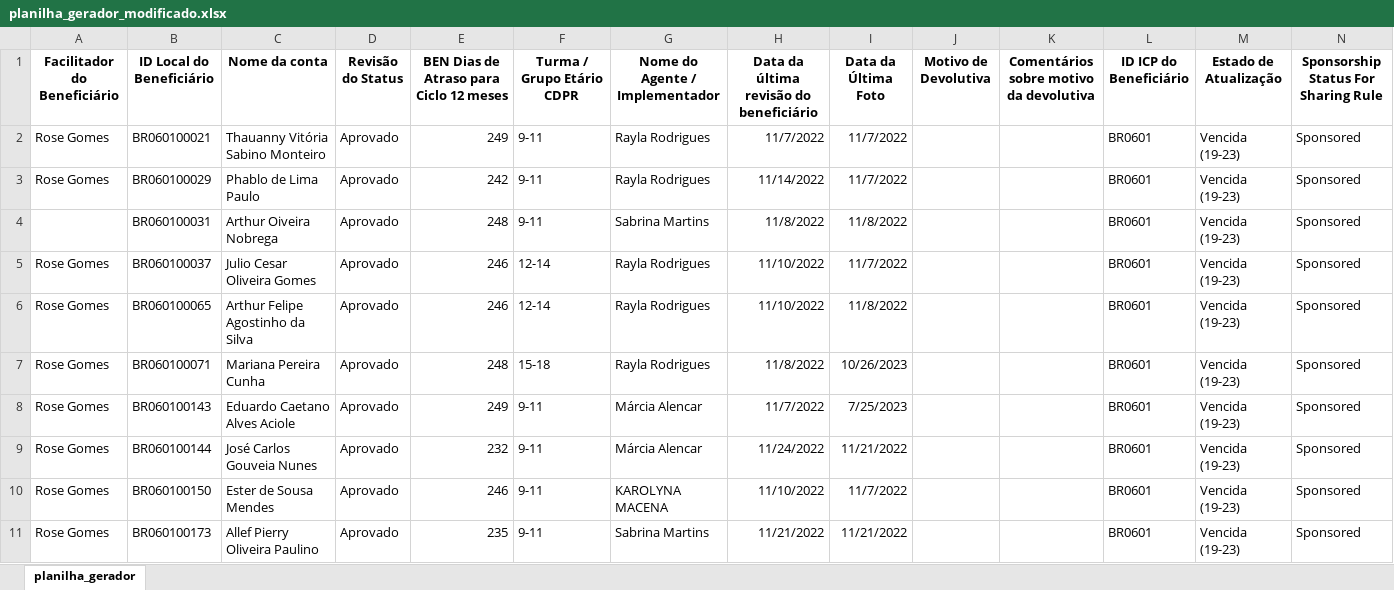
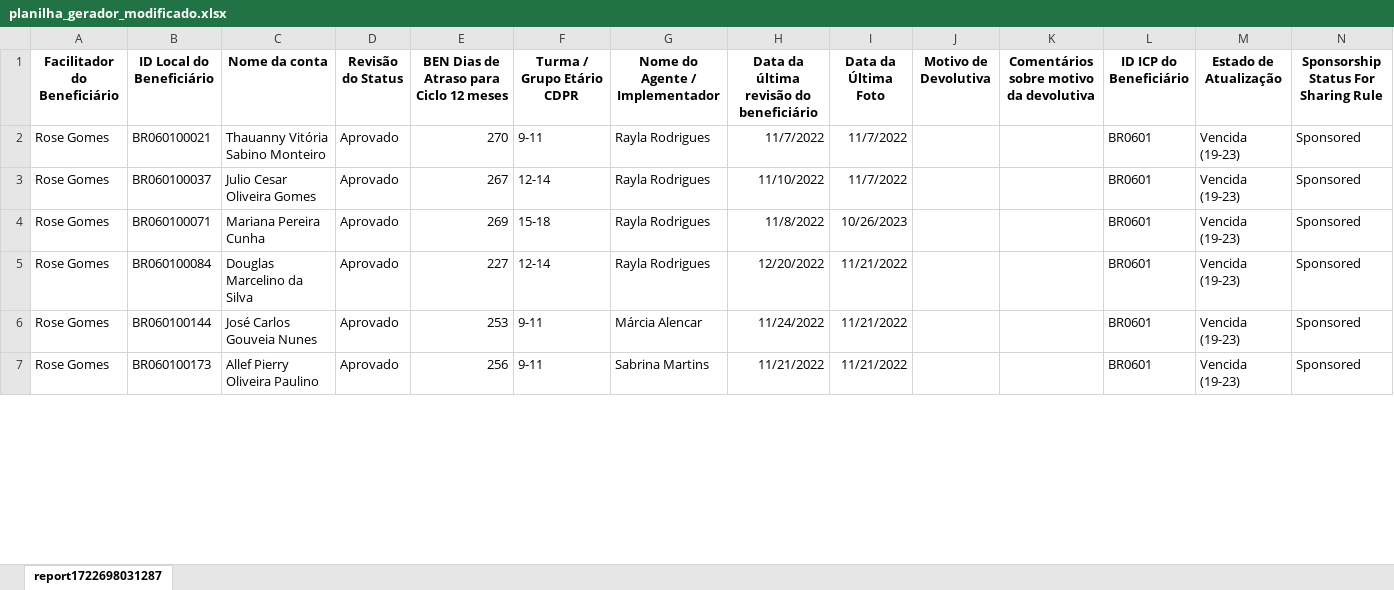
Before and after one commit to ridkhj/update_generator_connect, an Excel workbook: assets/sheets/planilha_gerador_modificado.xlsx, sheet report1722698031287, drawn as a sheet; only a part is shown; values as stored, in another font and other column widths than the file's, no borders; removed rows and columns are numbered as before the commit, all else as after; the diff covers the shown part only; the diff names each change by its address in the sheet, - before the commit and + after, or states it on an @@ line.

```diff
--- a/assets/sheets/planilha_gerador_modificado.xlsx (sheet report1722698031287)
+++ b/assets/sheets/planilha_gerador_modificado.xlsx (sheet report1722698031287)
-sheet tab: planilha_gerador
+sheet tab: report1722698031287
-E2: 249
+E2: 270
-row 3: Rose Gomes | BR060100029 | Phablo de Lima Paulo | Aprovado | 242 | 9-11 | Rayla Rodrigues | 11/14/2022 | 11/7/2022 |  |  | BR0601 | Vencida (19-23) | Sponsored
-row 4:  | BR060100031 | Arthur Oiveira Nobrega | Aprovado | 248 | 9-11 | Sabrina Martins | 11/8/2022 | 11/8/2022 |  |  | BR0601 | Vencida (19-23) | Sponsored
-E3: 246
+E3: 267
-row 6: Rose Gomes | BR060100065 | Arthur Felipe Agostinho da Silva | Aprovado | 246 | 12-14 | Rayla Rodrigues | 11/10/2022 | 11/8/2022 |  |  | BR0601 | Vencida (19-23) | Sponsored
-E4: 248
+E4: 269
-B5 (ID Local do Beneficiário): BR060100143
+B5 (ID Local do Beneficiário): BR060100084
-C5 (Nome da conta): Eduardo Caetano Alves Aciole
+C5 (Nome da conta): Douglas Marcelino da Silva
-E5: 249
+E5: 227
-F5 (Turma / Grupo Etário CDPR): 9-11
+F5 (Turma / Grupo Etário CDPR): 12-14
-G5 (Nome do Agente / Implementador): Márcia Alencar
+G5 (Nome do Agente / Implementador): Rayla Rodrigues
-H5: 11/7/2022
+H5: 12/20/2022
-I5 (Data da Última Foto): 7/25/2023
+I5 (Data da Última Foto): 11/21/2022
-E6: 232
+E6: 253
-row 10: Rose Gomes | BR060100150 | Ester de Sousa Mendes | Aprovado | 246 | 9-11 | KAROLYNA MACENA | 11/10/2022 | 11/7/2022 |  |  | BR0601 | Vencida (19-23) | Sponsored
-E7: 235
+E7: 256
```
Also changed, not shown: 4 added rows, 5 removed rows and 35 edited cells elsewhere in this sheet, 4 other files.
